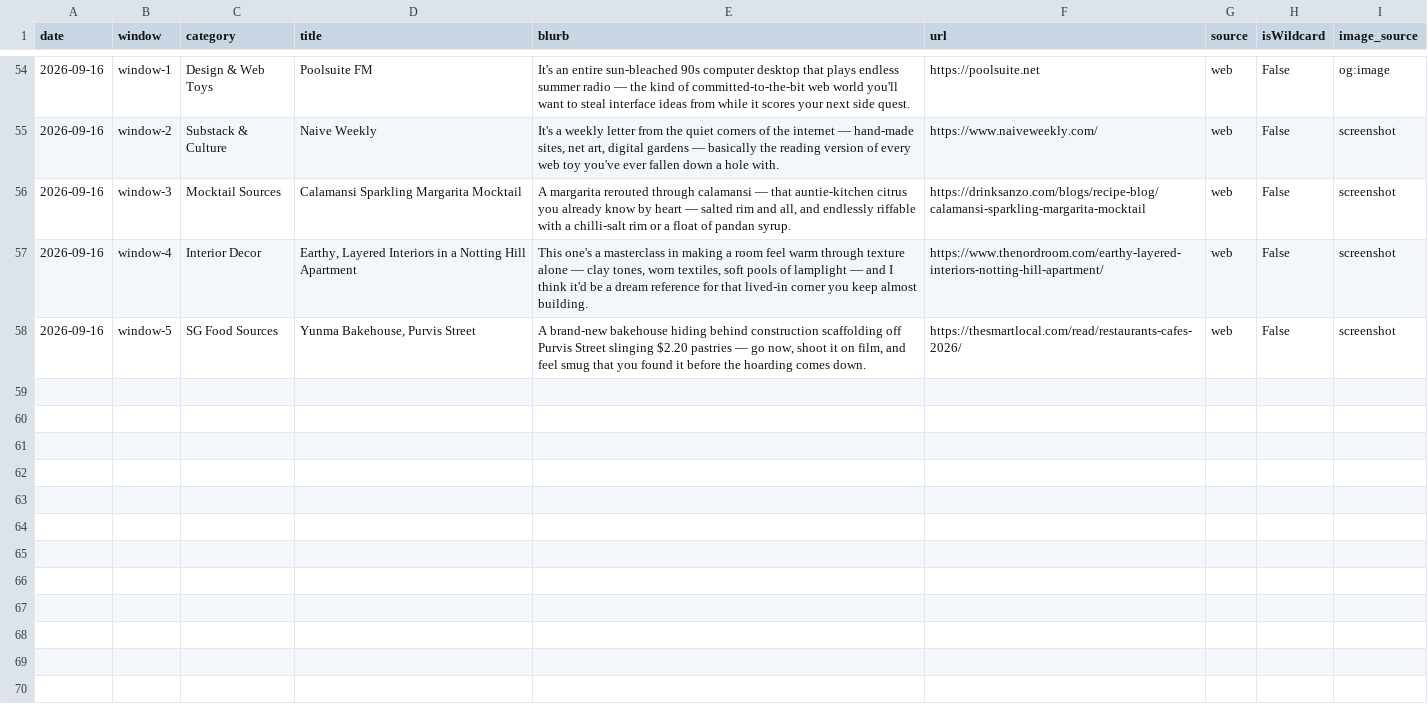
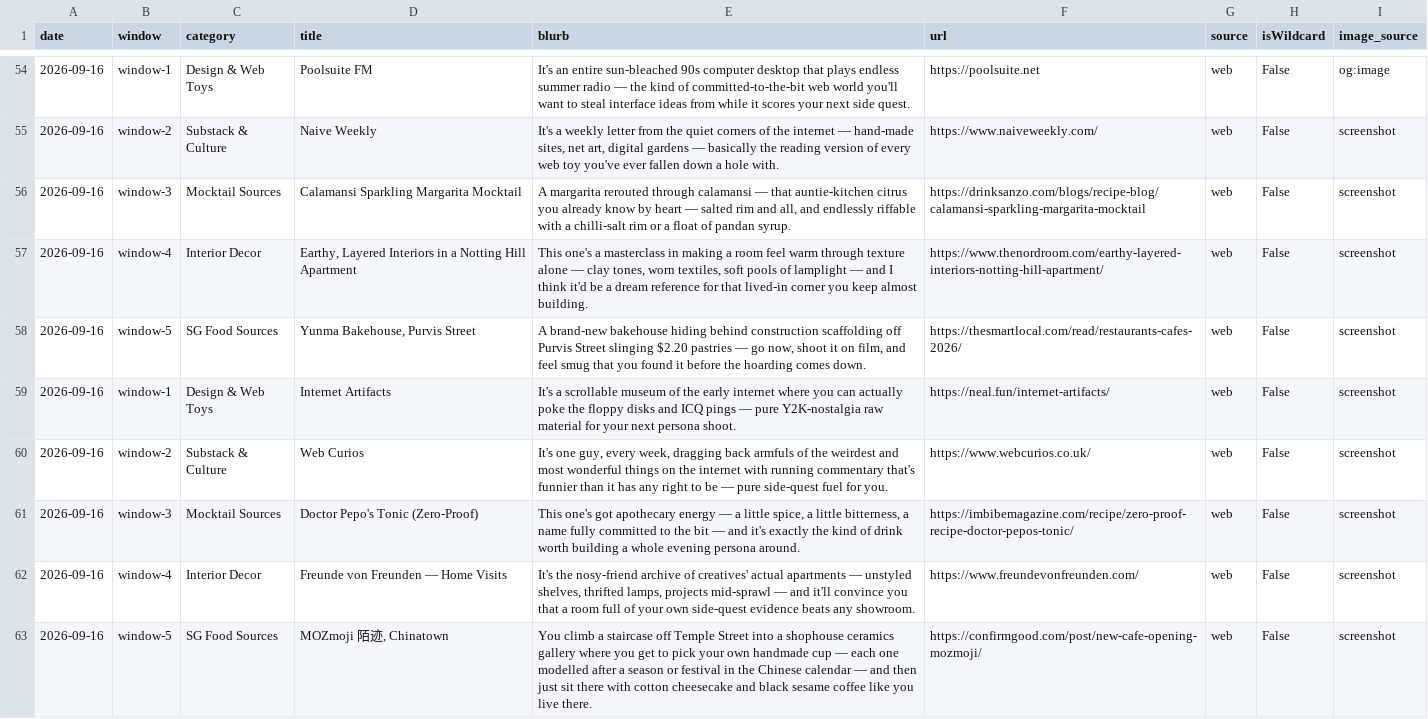
Before and after one commit to neeshasahl-cpu/mellies-corner, a CSV file: history.csv, drawn as a sheet; only a part is shown, gaps mark what is left out; the diff names each change by its address in the sheet, - before the commit and + after, or states it on an @@ line.

```diff
--- a/history.csv
+++ b/history.csv
+row 59: 2026-09-16 | window-1 | Design & Web Toys | Internet Artifacts | It's a scrollable museum of the early internet where you can actually poke the floppy disks and ICQ pings — pure Y2K-nostalgia raw material for your next persona shoot. | https://neal.fun/internet-artifacts/ | web | False | screenshot
+row 60: 2026-09-16 | window-2 | Substack & Culture | Web Curios | It's one guy, every week, dragging back armfuls of the weirdest and most wonderful things on the internet with running commentary that's funnier than it has any right to be — pure side-quest fuel for you. | https://www.webcurios.co.uk/ | web | False | screenshot
+row 61: 2026-09-16 | window-3 | Mocktail Sources | Doctor Pepo's Tonic (Zero-Proof) | This one's got apothecary energy — a little spice, a little bitterness, a name fully committed to the bit — and it's exactly the kind of drink worth building a whole evening persona around. | https://imbibemagazine.com/recipe/zero-proof-recipe-doctor-pepos-tonic/ | web | False | screenshot
+row 62: 2026-09-16 | window-4 | Interior Decor | Freunde von Freunden — Home Visits | It's the nosy-friend archive of creatives' actual apartments — unstyled shelves, thrifted lamps, projects mid-sprawl — and it'll convince you that a room full of your own side-quest evidence beats any showroom. | https://www.freundevonfreunden.com/ | web | False | screenshot
+row 63: 2026-09-16 | window-5 | SG Food Sources | MOZmoji 陌迹, Chinatown | You climb a staircase off Temple Street into a shophouse ceramics gallery where you get to pick your own handmade cup — each one modelled after a season or festival in the Chinese calendar — and then just sit there with cotton cheesecake and black sesame coffee like you live there. | https://confirmgood.com/post/new-cafe-opening-mozmoji/ | web | False | screenshot
```
Also changed, not shown: 8 other files.
